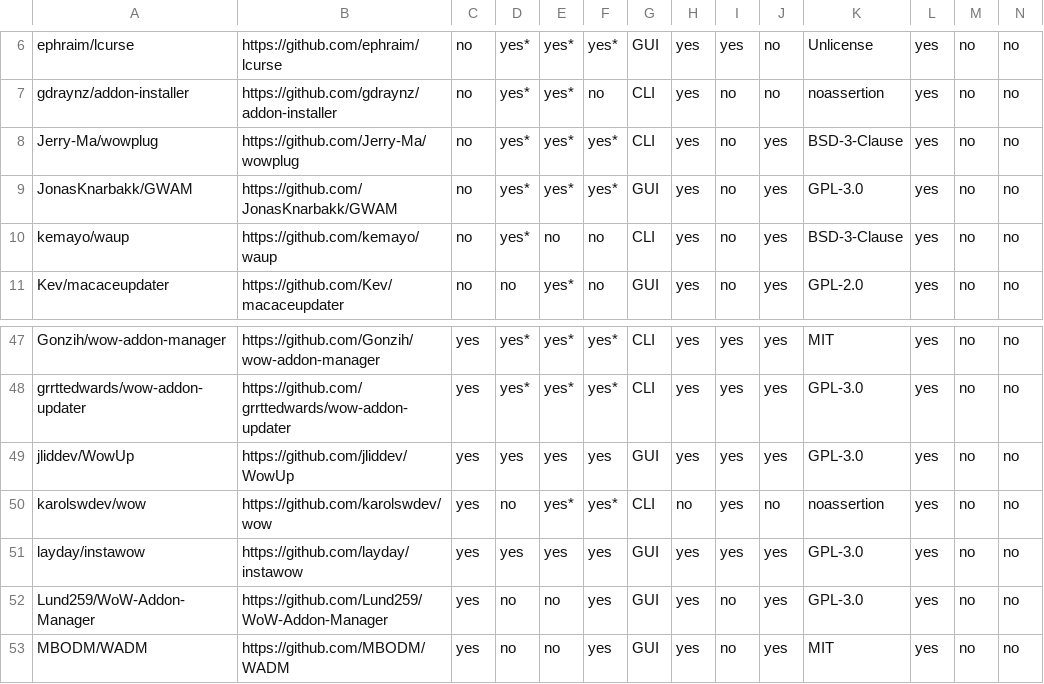
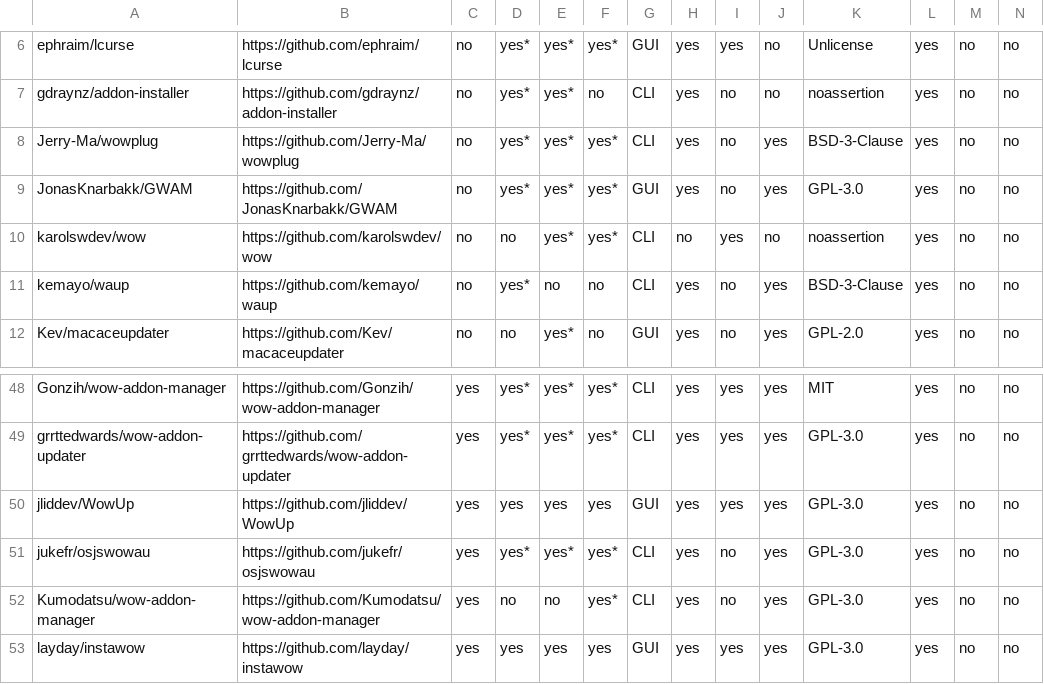
Before and after one commit to ogri-la/strongbox-comrades, a CSV file: comrades.csv, drawn as a sheet; only a part is shown, gaps mark what is left out; the shorter side is filled out with more unchanged rows; removed rows and columns are numbered as before the commit, all else as after; rows hold the shown columns only; the diff names each change by its address in the sheet, - before the commit and + after, or states it on an @@ line.

Commit message:
adds jukefr/osjswowau and kumodatsu/wow-addon-manager. karolswdev/wow is no longer maintained

```diff
--- a/comrades.csv
+++ b/comrades.csv
+row 10: karolswdev/wow | https://github.com/karolswdev/wow | no | no | yes* | yes* | CLI | no | yes | no | noassertion | yes | no | no
-row 50: karolswdev/wow | https://github.com/karolswdev/wow | yes | no | yes* | yes* | CLI | no | yes | no | noassertion | yes | no | no
+row 51: jukefr/osjswowau | https://github.com/jukefr/osjswowau | yes | yes* | yes* | yes* | CLI | yes | no | yes | GPL-3.0 | yes | no | no
+row 52: Kumodatsu/wow-addon-manager | https://github.com/Kumodatsu/wow-addon-manager | yes | no | no | yes* | CLI | yes | no | yes | GPL-3.0 | yes | no | no
```
Also changed, not shown: comrades.raw.csv, 1 other file.
